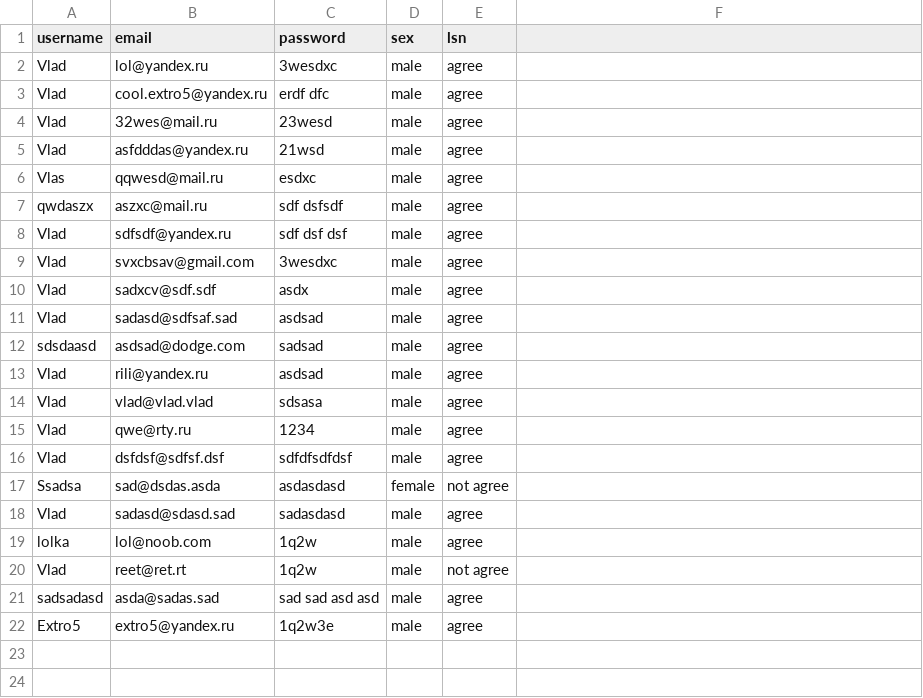
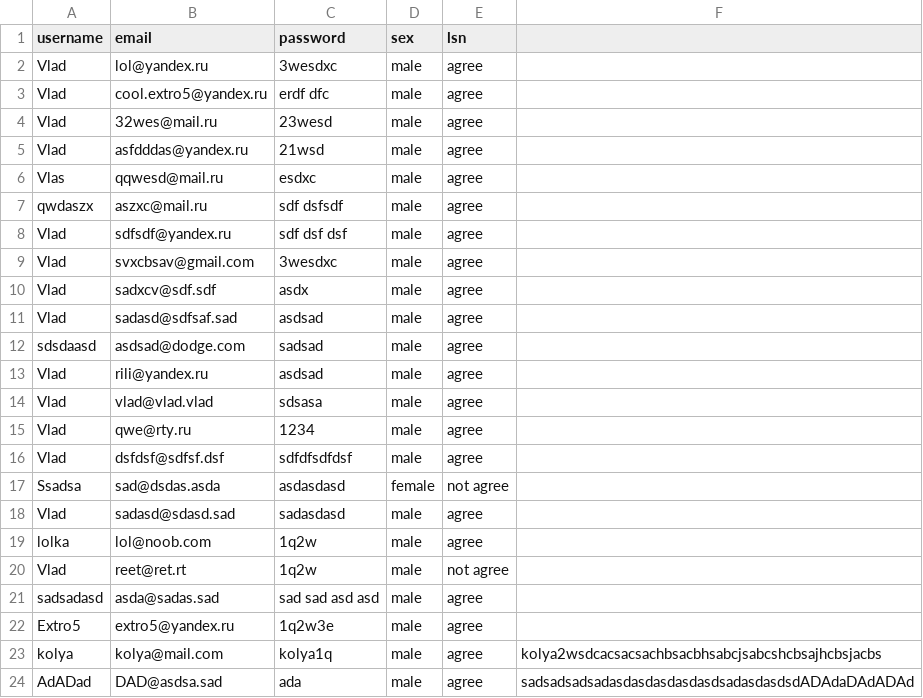
Before and after one commit to Extro5/homework, a CSV file: ProjectServlet/csv/users.csv, drawn as a sheet.

```diff
--- a/ProjectServlet/csv/users.csv
+++ b/ProjectServlet/csv/users.csv
@@ -22 +22,3 @@
 "Extro5","extro5@yandex.ru","1q2w3e","male","agree"
+"kolya","kolya@mail.com","kolya1q","male","agree","kolya2wsdcacsacsachbsacbhsabcjsabcshcbsajhcbsjacbs"
+"AdADad","DAD@asdsa.sad","ada","male","agree","sadsadsadsadasdasdasdasdasdsadasdasdsdADAdaDAdADAd"
```
Also changed, not shown: 20 other files.
